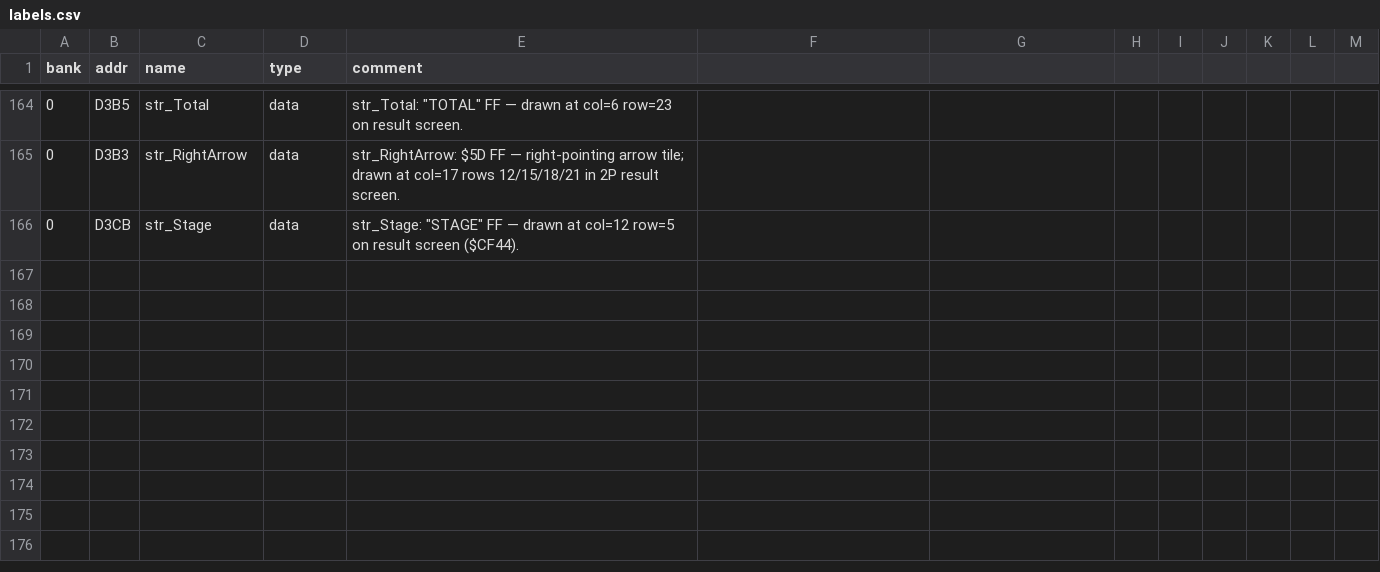
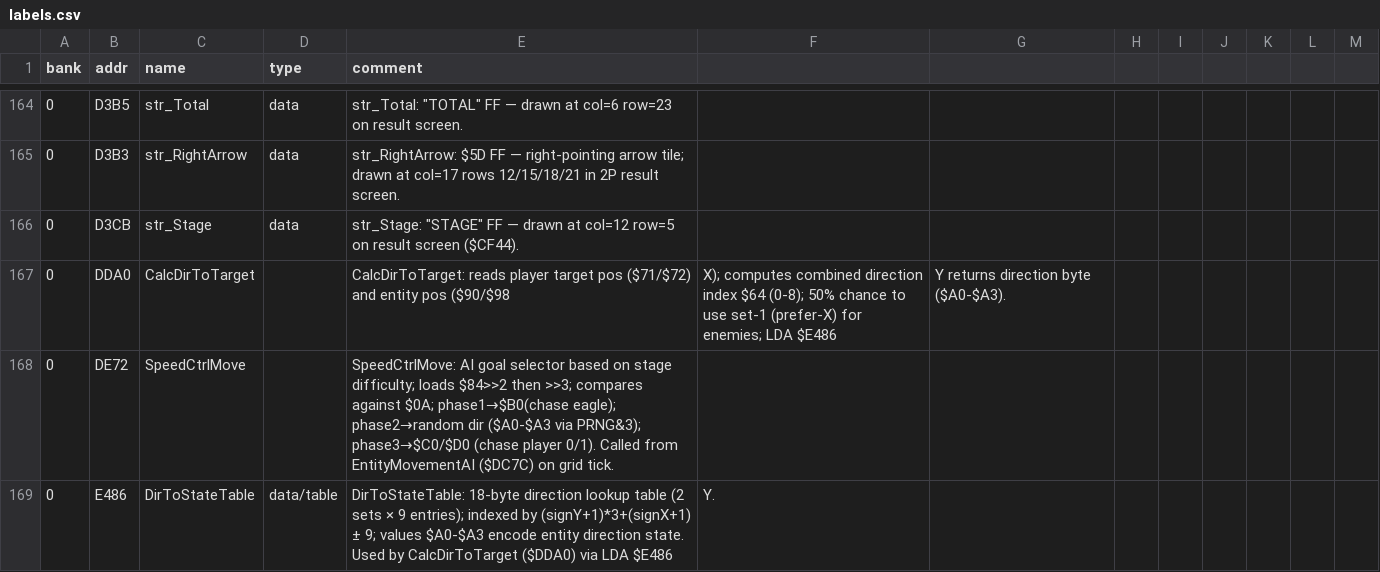
Before and after one commit to vgrichina/battlecity, a CSV file: labels.csv, drawn as a sheet; only a part is shown, gaps mark what is left out; the diff names each change by its address in the sheet, - before the commit and + after, or states it on an @@ line.

Commit message:
RE loop session 5: **Update all ROM address comments in game.js** from VS System addresses to Famicom addresses. **Done.** Previous sessions (003-004) corrected: $E8B1→$E70C, $EAB5→$E910, $DEBA/$DEBC→$DE0D, $DECC→$DE26/$DE38, $C29F→$C2E6, $EC23→$EA7E, $C62F→$C728, $C7F8→$C972, $DEC9→$C728, $DB79→$DACB, $F239→$F000, $EBF6→$EA51, $D3BF→$D491, $C402→$C09C, $C7CD removed, $E417→$E363, $E989→$E70C, $EBA0/$C912→$E2A9, $D9F0→$D97D, $CF44 generalized. This session corrected: $D2C6/$D2CA (wrong string-table addrs for WIGGLE tables) → $D3D5/$D3D9 (ShovelTileDX); $E543 (wrong for DirToStateTable) → $E486; $DE56 (mid-SpawnAnimTick) → $DDA0 (CalcDirToTarget); $DDFC (mid-instruction) → $DDA0 (RandomDirChange); $DF26 → $DE72 (SpeedCtrlMove: stage-tier AI goal selector $84>>2 vs $0A); $DE72 aiTimer comment → $DC7C EntityMovementAI; $E073 (BulletApplyDelta tail) → $DE64 (DeathAnimTick).

```diff
--- a/labels.csv
+++ b/labels.csv
+row 167: 0 | DDA0 | CalcDirToTarget |  | CalcDirToTarget: reads player target pos ($71/$72) and entity pos ($90/$98 | X); computes combined direction index $64 (0-8); 50% chance to use set-1 (prefer-X) for enemies; LDA $E486 | Y returns direction byte ($A0-$A3).
+row 168: 0 | DE72 | SpeedCtrlMove |  | SpeedCtrlMove: AI goal selector based on stage difficulty; loads $84>>2 then >>3; compares against $0A; phase1→$B0(chase eagle); phase2→random dir ($A0-$A3 via PRNG&3); phase3→$C0/$D0 (chase player 0/1). Called from EntityMovementAI ($DC7C) on grid tick.
+row 169: 0 | E486 | DirToStateTable | data/table | DirToStateTable: 18-byte direction lookup table (2 sets × 9 entries); indexed by (signY+1)*3+(signX+1) ± 9; values $A0-$A3 encode entity direction state. Used by CalcDirToTarget ($DDA0) via LDA $E486 | Y.
```
Also changed, not shown: 2 other files.
